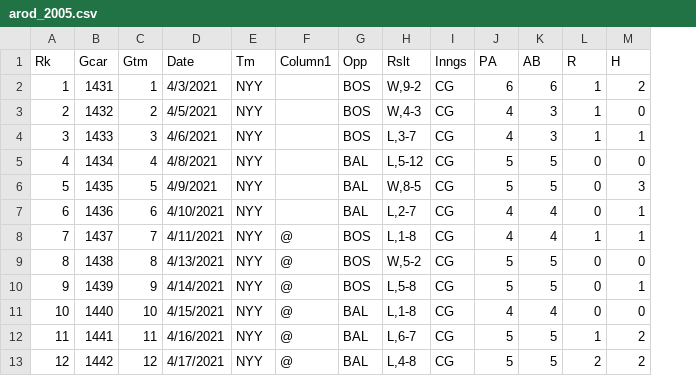
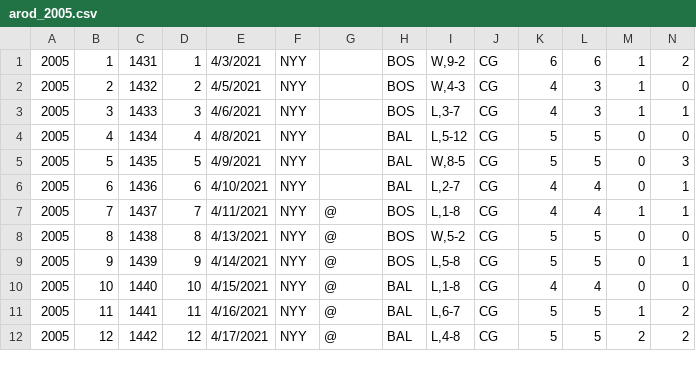
Before and after one commit to mattmaitland1/DerekJeterAnalysis, a CSV file: arod_2005.csv, drawn as a sheet; only a part is shown; removed rows and columns are numbered as before the commit, all else as after; rows hold the shown columns only; the diff names each change by its address in the sheet, - before the commit and + after, or states it on an @@ line.

Commit message:
Update arod_2005.csv

```diff
--- a/arod_2005.csv
+++ b/arod_2005.csv
+column A, rows 1-12: all 2005
-row 1: Rk | Gcar | Gtm | Date | Tm | Column1 | Opp | Rslt | Inngs | PA | AB | R | H
```
